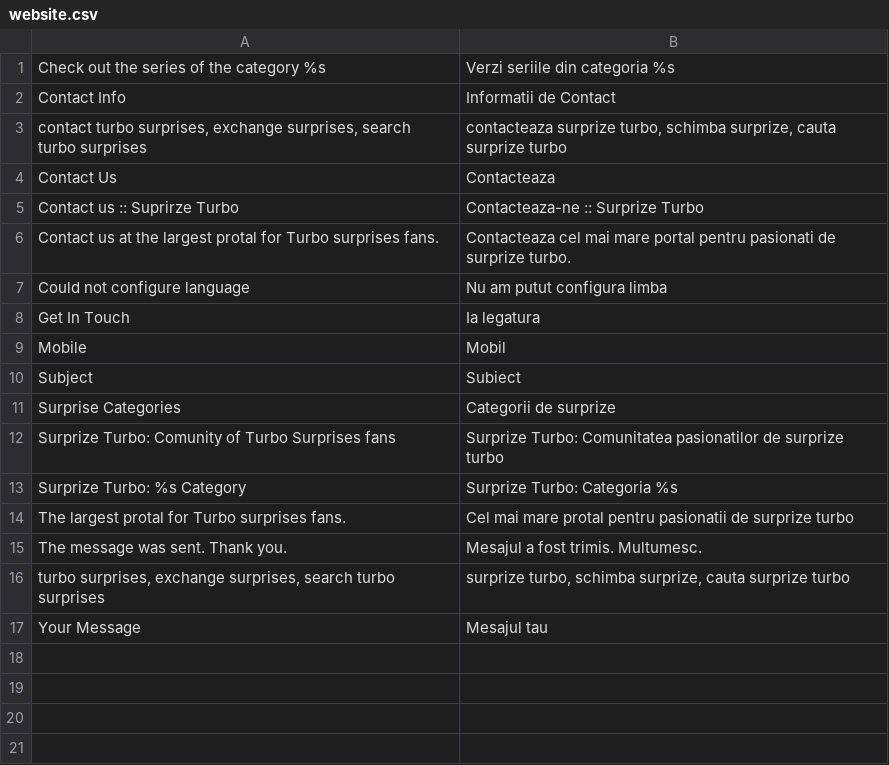
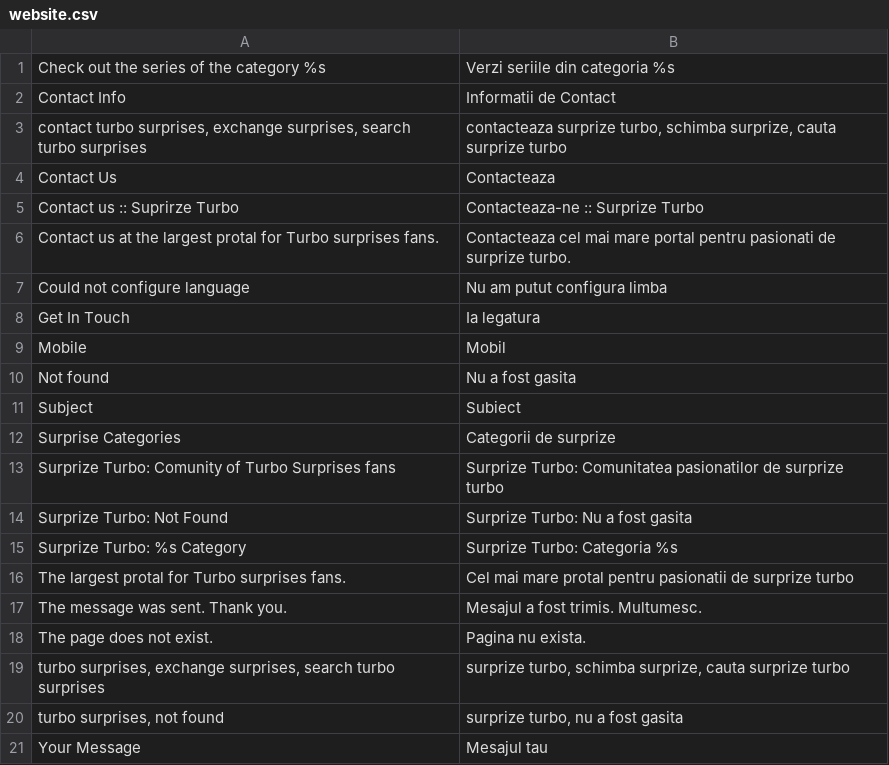
Before and after one commit to gabipatru/st, a CSV file: _translations/ro_RO/website.csv, drawn as a sheet; the diff names each change by its address in the sheet, - before the commit and + after, or states it on an @@ line.

```diff
--- a/_translations/ro_RO/website.csv
+++ b/_translations/ro_RO/website.csv
+row 10: Not found | Nu a fost gasita
+row 14: Surprize Turbo: Not Found | Surprize Turbo: Nu a fost gasita
+row 18: The page does not exist. | Pagina nu exista.
+row 20: turbo surprises, not found | surprize turbo, nu a fost gasita
```
Also changed, not shown: _translations/en_EN/website.csv, 3 other files.
